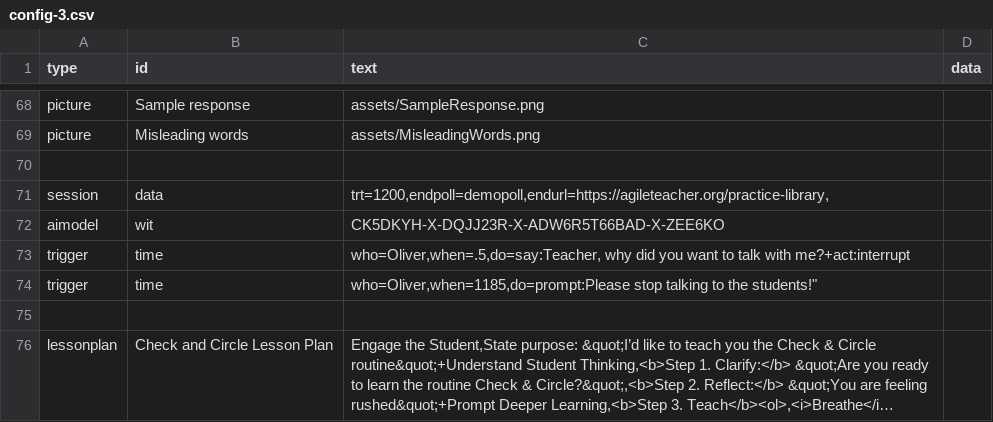
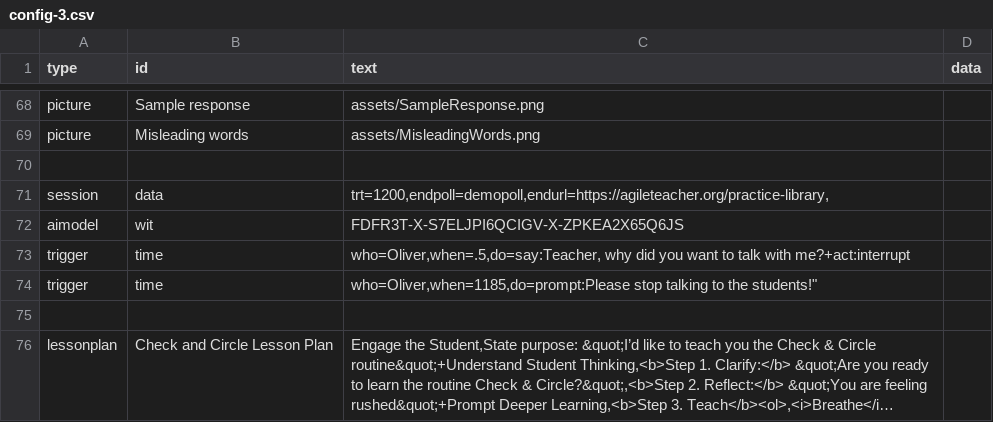
Before and after one commit to bferster/liza, a CSV file: data/config-3.csv, drawn as a sheet; only a part is shown, gaps mark what is left out; long unchanged cells end in ….

```diff
--- a/data/config-3.csv
+++ b/data/config-3.csv
@@ -71,3 +71,3 @@ picture,Misleading words,assets/MisleadingWords.png
 session,data,"trt=1200,endpoll=demopoll,endurl=https://agileteacher.org/practice-library,"
-aimodel,wit,"CK5DKYH-X-DQJJ23R-X-ADW6R5T66BAD-X-ZEE6KO",
+aimodel,wit,"FDFR3T-X-S7ELJPI6QCIGV-X-ZPKEA2X65Q6JS",
 trigger,time,"who=Oliver,when=.5,do=say:Teacher, why did you want to talk with me?+act:interrupt"
```
Also changed, not shown: data/config-32.csv, 2 other files.
